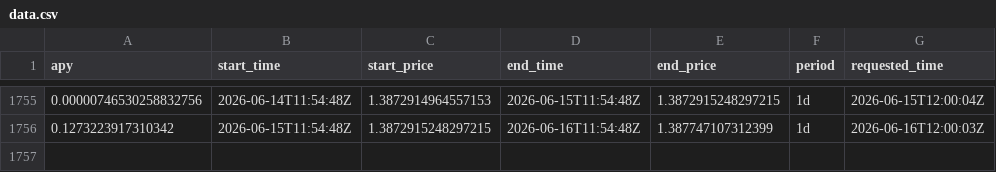
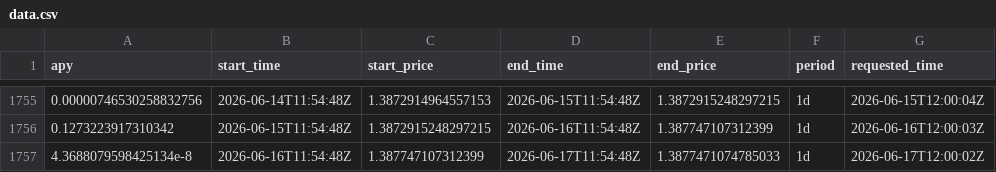
Before and after one commit to mael-bomane/warehouse, a CSV file: lst/marinade/data.csv, drawn as a sheet; only a part is shown, gaps mark what is left out.

```diff
--- a/lst/marinade/data.csv
+++ b/lst/marinade/data.csv
@@ -1756 +1756,2 @@ apy,start_time,start_price,end_time,end_price,period,requested_time
 0.1273223917310342,2026-06-15T11:54:48Z,1.3872915248297215,2026-06-16T11:54:48Z,1.387747107312399,1d,2026-06-16T12:00:03Z
+4.3688079598425134e-8,2026-06-16T11:54:48Z,1.387747107312399,2026-06-17T11:54:48Z,1.3877471074785033,1d,2026-06-17T12:00:02Z
```
